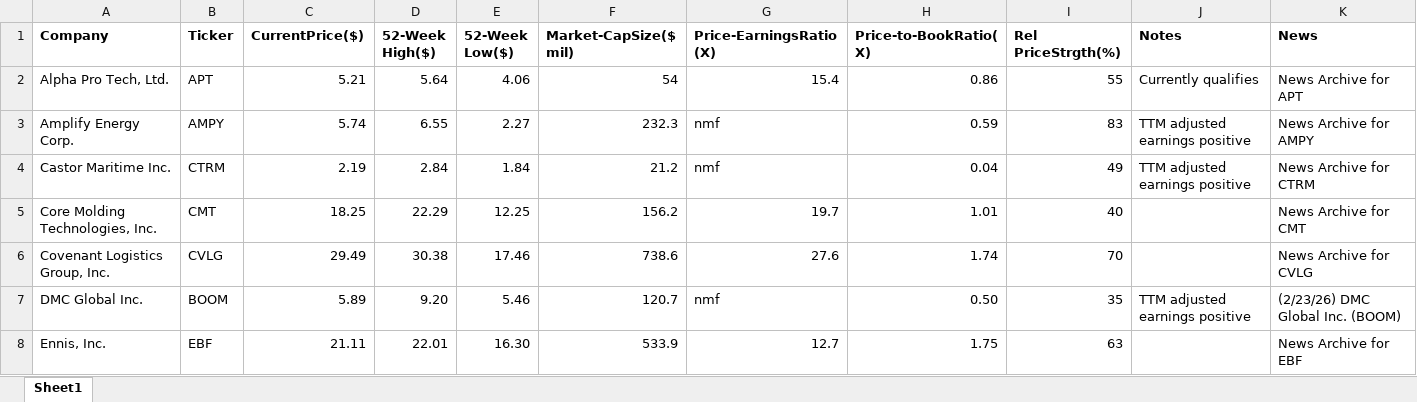
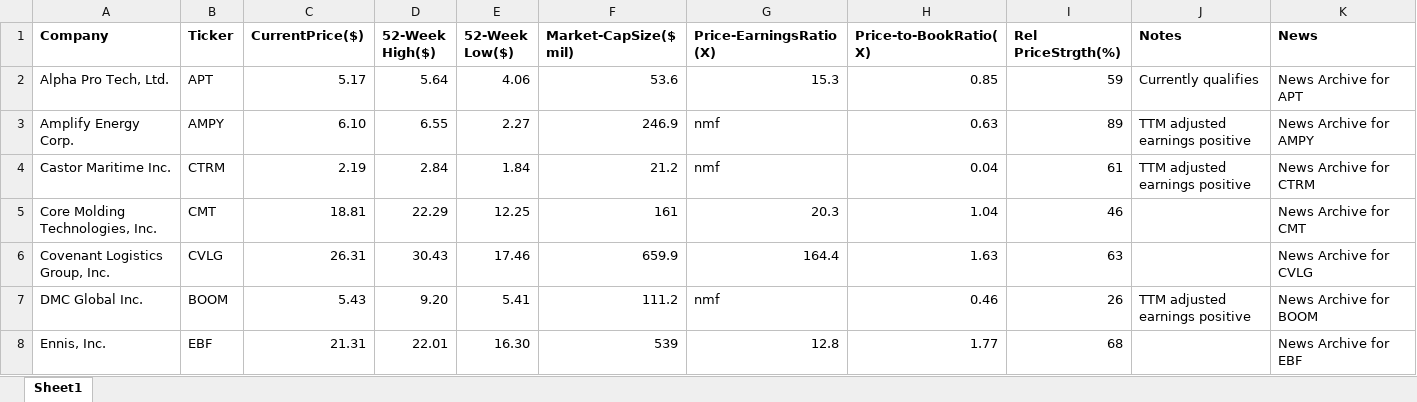
Before and after one commit to rickshilling/shadowPortfolio, an Excel workbook: AAII.xlsx, sheet Sheet1, drawn as a sheet; only a part is shown; values as stored, in another font and other column widths than the file's, no borders; charts and pictures not drawn; the diff covers the shown part only; the diff names each change by its address in the sheet, - before the commit and + after, or states it on an @@ line.

```diff
--- a/AAII.xlsx (sheet Sheet1)
+++ b/AAII.xlsx (sheet Sheet1)
-C2 (CurrentPrice($)): 5.21
+C2 (CurrentPrice($)): 5.17
-F2 (Market-CapSize($ mil)): 54
+F2 (Market-CapSize($ mil)): 53.6
-G2 (Price-EarningsRatio(X)): 15.4
+G2 (Price-EarningsRatio(X)): 15.3
-H2 (Price-to-BookRatio(X)): 0.86
+H2 (Price-to-BookRatio(X)): 0.85
-I2 (Rel PriceStrgth(%)): 55
+I2 (Rel PriceStrgth(%)): 59
-C3 (CurrentPrice($)): 5.74
+C3 (CurrentPrice($)): 6.10
-F3 (Market-CapSize($ mil)): 232.3
+F3 (Market-CapSize($ mil)): 246.9
-H3 (Price-to-BookRatio(X)): 0.59
+H3 (Price-to-BookRatio(X)): 0.63
-I3 (Rel PriceStrgth(%)): 83
+I3 (Rel PriceStrgth(%)): 89
-I4 (Rel PriceStrgth(%)): 49
+I4 (Rel PriceStrgth(%)): 61
-C5 (CurrentPrice($)): 18.25
+C5 (CurrentPrice($)): 18.81
-F5 (Market-CapSize($ mil)): 156.2
+F5 (Market-CapSize($ mil)): 161
-G5 (Price-EarningsRatio(X)): 19.7
+G5 (Price-EarningsRatio(X)): 20.3
-H5 (Price-to-BookRatio(X)): 1.01
+H5 (Price-to-BookRatio(X)): 1.04
-I5 (Rel PriceStrgth(%)): 40
+I5 (Rel PriceStrgth(%)): 46
-C6 (CurrentPrice($)): 29.49
+C6 (CurrentPrice($)): 26.31
-D6 (52-Week High($)): 30.38
+D6 (52-Week High($)): 30.43
-F6 (Market-CapSize($ mil)): 738.6
+F6 (Market-CapSize($ mil)): 659.9
-G6 (Price-EarningsRatio(X)): 27.6
+G6 (Price-EarningsRatio(X)): 164.4
-H6 (Price-to-BookRatio(X)): 1.74
+H6 (Price-to-BookRatio(X)): 1.63
-I6 (Rel PriceStrgth(%)): 70
+I6 (Rel PriceStrgth(%)): 63
-C7 (CurrentPrice($)): 5.89
+C7 (CurrentPrice($)): 5.43
-E7 (52-Week Low($)): 5.46
+E7 (52-Week Low($)): 5.41
-F7 (Market-CapSize($ mil)): 120.7
+F7 (Market-CapSize($ mil)): 111.2
-H7 (Price-to-BookRatio(X)): 0.50
+H7 (Price-to-BookRatio(X)): 0.46
-I7 (Rel PriceStrgth(%)): 35
+I7 (Rel PriceStrgth(%)): 26
-K7 (News): (2/23/26) DMC Global Inc. (BOOM)
+K7 (News): News Archive for BOOM
-C8 (CurrentPrice($)): 21.11
+C8 (CurrentPrice($)): 21.31
-F8 (Market-CapSize($ mil)): 533.9
+F8 (Market-CapSize($ mil)): 539
-G8 (Price-EarningsRatio(X)): 12.7
+G8 (Price-EarningsRatio(X)): 12.8
-H8 (Price-to-BookRatio(X)): 1.75
+H8 (Price-to-BookRatio(X)): 1.77
-I8 (Rel PriceStrgth(%)): 63
+I8 (Rel PriceStrgth(%)): 68
```
Also changed, not shown: 111 edited cells elsewhere in this sheet, TransactionHistory.xlsx, 1 other file.
